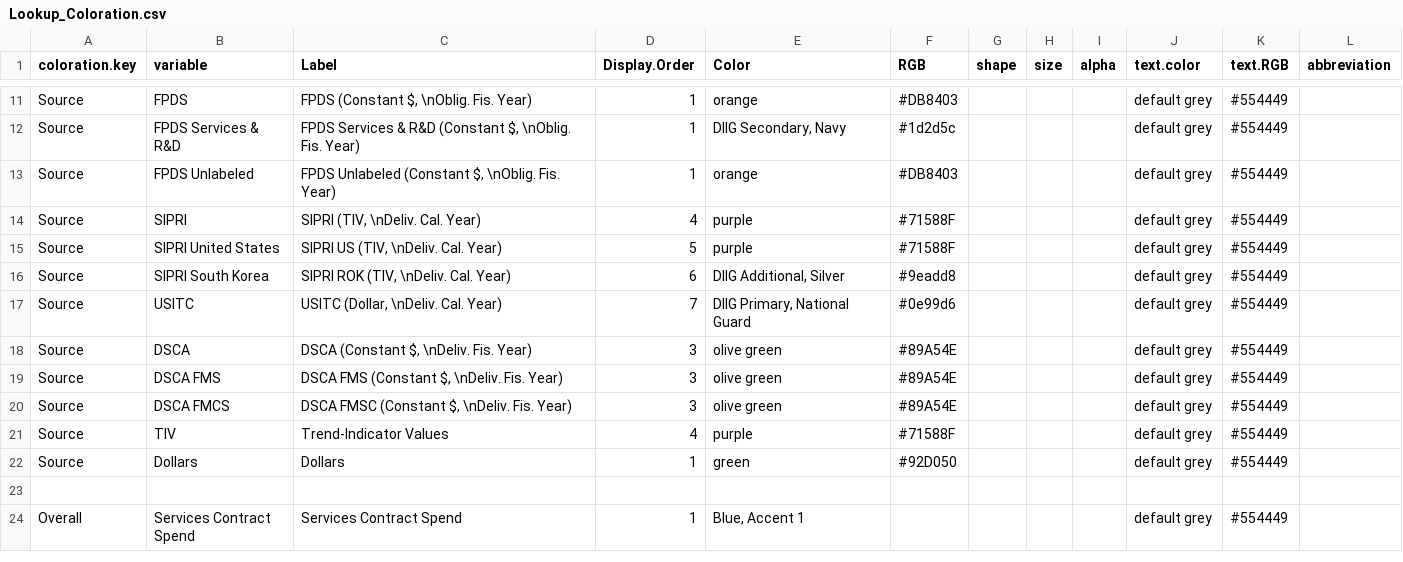
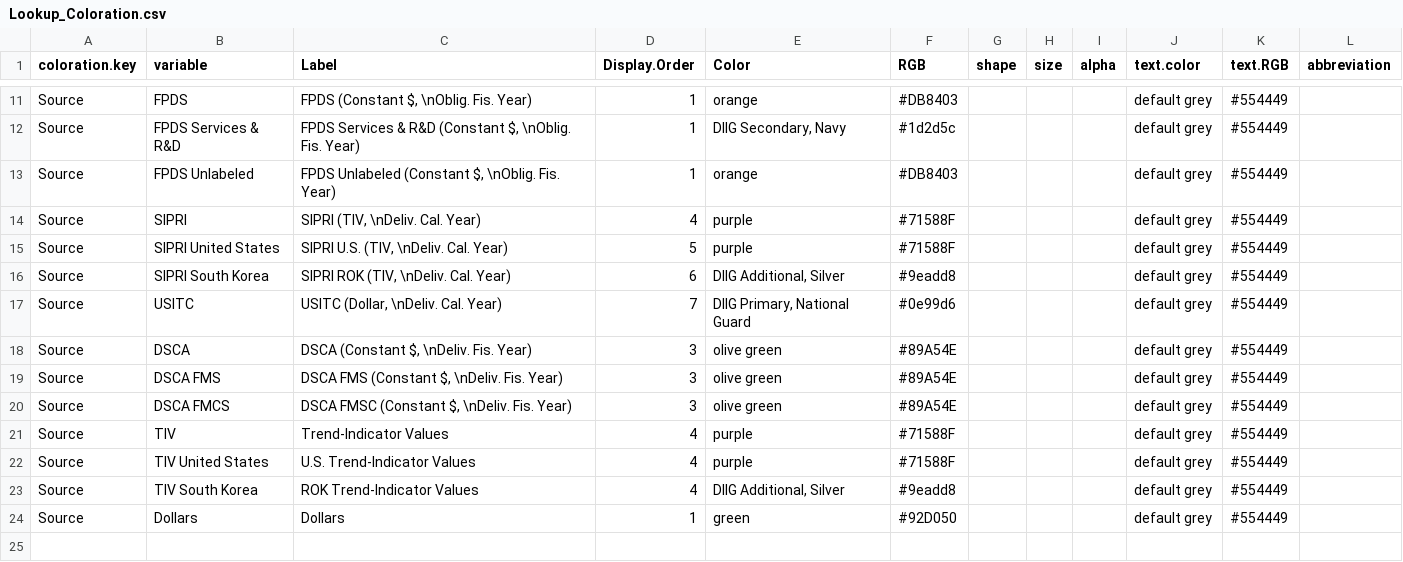
Before and after one commit to CSISdefense/Lookup-Tables, a CSV file: style/Lookup_Coloration.csv, drawn as a sheet; only a part is shown, gaps mark what is left out; the shorter side is filled out with more unchanged rows.

Commit message:
Source_Seller

```diff
--- a/style/Lookup_Coloration.csv
+++ b/style/Lookup_Coloration.csv
@@ -14,3 +14,3 @@ Source,FPDS Unlabeled,"FPDS Unlabeled (Constant $, \nOblig. Fis. Year)",1,orange
 Source,SIPRI,"SIPRI (TIV, \nDeliv. Cal. Year)",4,purple,#71588F,,,,default grey,#554449,
-Source,SIPRI United States,"SIPRI US (TIV, \nDeliv. Cal. Year)",5,purple,#71588F,,,,default grey,#554449,
+Source,SIPRI United States,"SIPRI U.S. (TIV, \nDeliv. Cal. Year)",5,purple,#71588F,,,,default grey,#554449,
 Source,SIPRI South Korea,"SIPRI ROK (TIV, \nDeliv. Cal. Year)",6,"DIIG Additional, Silver",#9eadd8,,,,default grey,#554449,
@@ -21,2 +21,4 @@ Source,DSCA FMCS,"DSCA FMSC (Constant $, \nDeliv. Fis. Year)",3,olive green,#89A
 Source,TIV,Trend-Indicator Values,4,purple,#71588F,,,,default grey,#554449,
+Source,TIV United States,U.S. Trend-Indicator Values,4,purple,#71588F,,,,default grey,#554449,
+Source,TIV South Korea,ROK Trend-Indicator Values,4,"DIIG Additional, Silver",#9eadd8,,,,default grey,#554449,
 Source,Dollars,Dollars,1,green,#92D050,,,,default grey,#554449,
```
Also changed, not shown: style/Lookup_Column_Key.csv.
